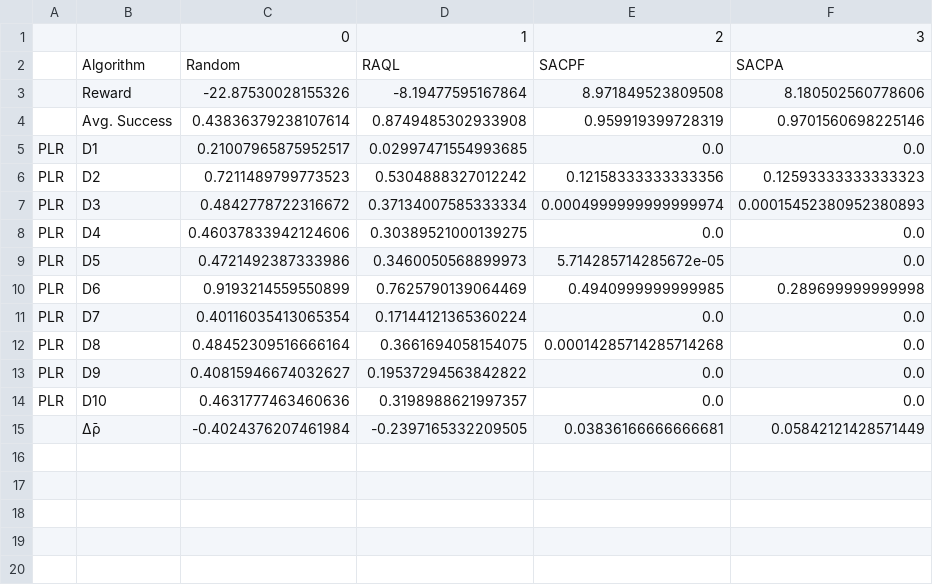
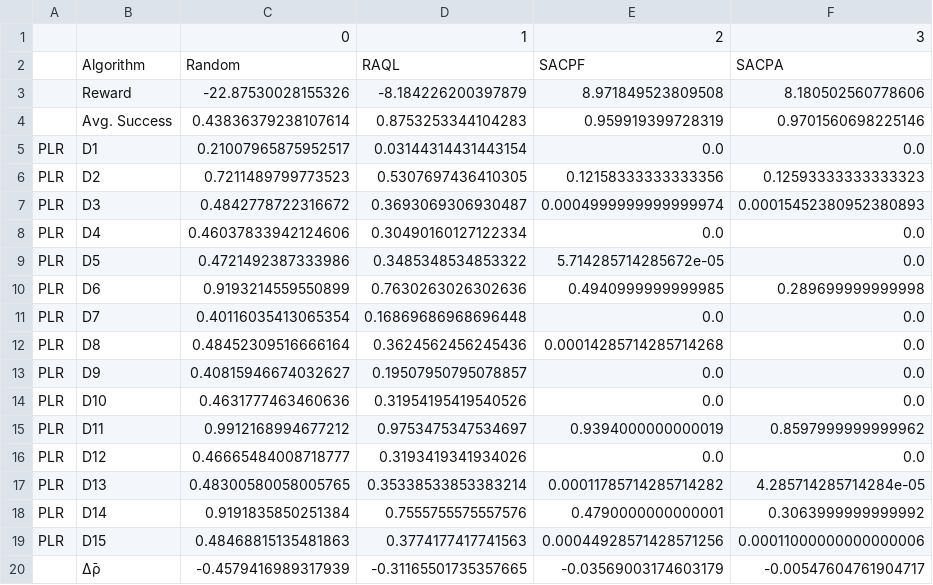
Before and after one commit to ductaingn/Power-Allocation, a CSV file: Figures/scenario2/5dbm/Result.csv, drawn as a sheet.

```diff
--- a/Figures/scenario2/5dbm/Result.csv
+++ b/Figures/scenario2/5dbm/Result.csv
@@ -2,14 +2,19 @@
 ,Algorithm,Random,RAQL,SACPF,SACPA
-,Reward,-22.87530028155326,-8.19477595167864,8.971849523809508,8.180502560778606
-,Avg. Success,0.43836379238107614,0.8749485302933908,0.959919399728319,0.9701560698225146
-PLR,D1,0.21007965875952517,0.02997471554993685,0.0,0.0
-PLR,D2,0.7211489799773523,0.5304888327012242,0.12158333333333356,0.12593333333333323
-PLR,D3,0.4842778722316672,0.37134007585333334,0.0004999999999999974,0.00015452380952380893
-PLR,D4,0.46037833942124606,0.30389521000139275,0.0,0.0
-PLR,D5,0.4721492387333986,0.3460050568899973,5.714285714285672e-05,0.0
-PLR,D6,0.9193214559550899,0.7625790139064469,0.4940999999999985,0.289699999999998
-PLR,D7,0.40116035413065354,0.17144121365360224,0.0,0.0
-PLR,D8,0.48452309516666164,0.3661694058154075,0.00014285714285714268,0.0
-PLR,D9,0.40815946674032627,0.19537294563842822,0.0,0.0
-PLR,D10,0.4631777463460636,0.3198988621997357,0.0,0.0
-,Δ̄ρ,-0.4024376207461984,-0.2397165332209505,0.03836166666666681,0.05842121428571449
+,Reward,-22.87530028155326,-8.184226200397879,8.971849523809508,8.180502560778606
+,Avg. Success,0.43836379238107614,0.8753253344104283,0.959919399728319,0.9701560698225146
+PLR,D1,0.21007965875952517,0.03144314431443154,0.0,0.0
+PLR,D2,0.7211489799773523,0.5307697436410305,0.12158333333333356,0.12593333333333323
+PLR,D3,0.4842778722316672,0.3693069306930487,0.0004999999999999974,0.00015452380952380893
+PLR,D4,0.46037833942124606,0.30490160127122334,0.0,0.0
+PLR,D5,0.4721492387333986,0.3485348534853322,5.714285714285672e-05,0.0
+PLR,D6,0.9193214559550899,0.7630263026302636,0.4940999999999985,0.289699999999998
+PLR,D7,0.40116035413065354,0.16869686968696448,0.0,0.0
+PLR,D8,0.48452309516666164,0.3624562456245436,0.00014285714285714268,0.0
+PLR,D9,0.40815946674032627,0.19507950795078857,0.0,0.0
+PLR,D10,0.4631777463460636,0.31954195419540526,0.0,0.0
+PLR,D11,0.9912168994677212,0.9753475347534697,0.9394000000000019,0.8597999999999962
+PLR,D12,0.46665484008718777,0.3193419341934026,0.0,0.0
+PLR,D13,0.48300580058005765,0.35338533853383214,0.00011785714285714282,4.285714285714284e-05
+PLR,D14,0.9191835850251384,0.7555755575557576,0.4790000000000001,0.3063999999999992
+PLR,D15,0.48468815135481863,0.3774177417741563,0.00044928571428571256,0.00011000000000000006
+,Δ̄ρ,-0.4579416989317939,-0.31165501735357665,-0.03569003174603179,-0.00547604761904717
```
Also changed, not shown: 40 other files.
